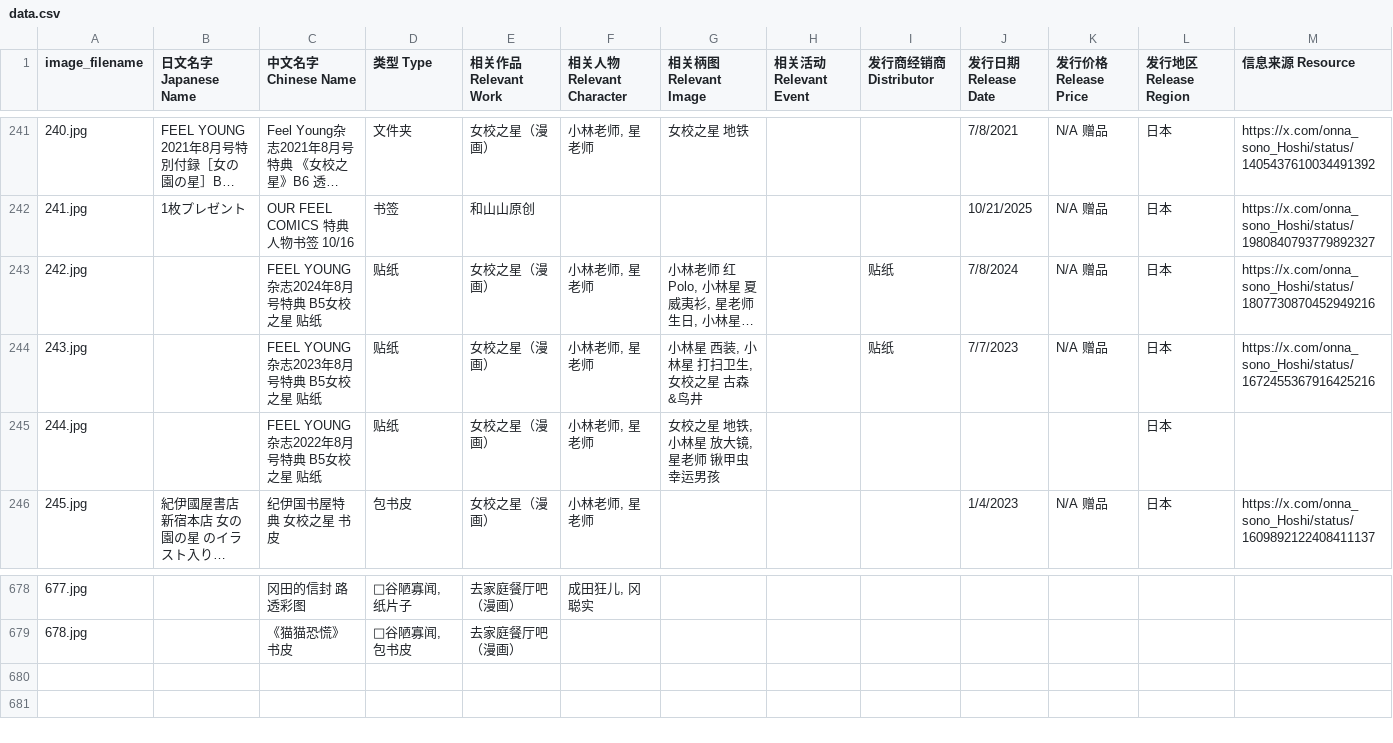
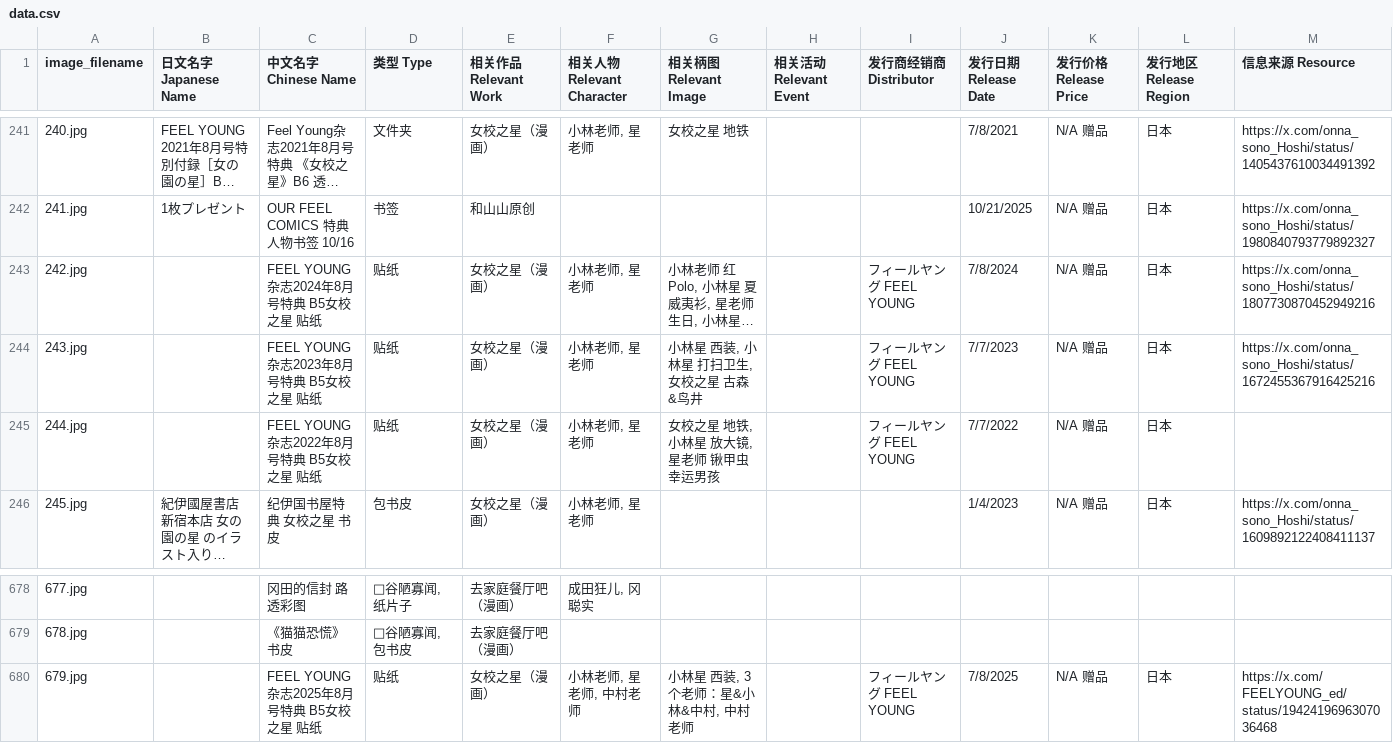
Before and after one commit to DaikonJade/HSS-IKO, a CSV file: data.csv, drawn as a sheet; only a part is shown, gaps mark what is left out; long unchanged cells end in …; rows hold the shown columns only; the diff names each change by its address in the sheet, - before the commit and + after, or states it on an @@ line.

Commit message:
Add files via upload

```diff
--- a/data.csv
+++ b/data.csv
-I243:I244 (发行商经销商 Distributor): 贴纸
+I243:I244 (发行商经销商 Distributor): フィールヤング FEEL YOUNG
-I245 (发行商经销商 Distributor): (empty)
+I245 (发行商经销商 Distributor): フィールヤング FEEL YOUNG
-J245 (发行日期 Release Date): (empty)
+J245 (发行日期 Release Date): 7/7/2022
-K245 (发行价格 Release Price): (empty)
+K245 (发行价格 Release Price): N/A 赠品
+row 680: 679.jpg |  | FEEL YOUNG杂志2025年8月号特典 B5女校之星 贴纸 | 贴纸 | 女校之星（漫画） | 小林老师, 星老师, 中村老师 | 小林星 西装, 3个老师：星&小林&中村, 中村老师 |  | フィールヤング FEEL YOUNG | 7/8/2025 | N/A 赠品 | 日本 | https://x.com/FEELYOUNG_ed/status/1942419696307036468
```
